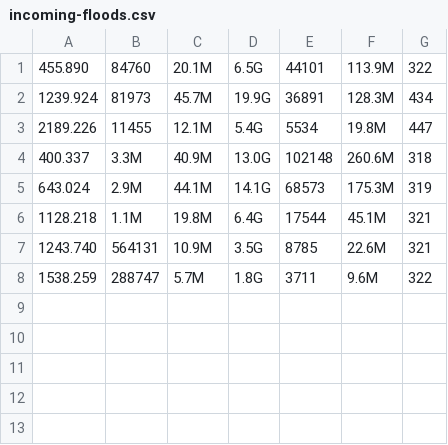
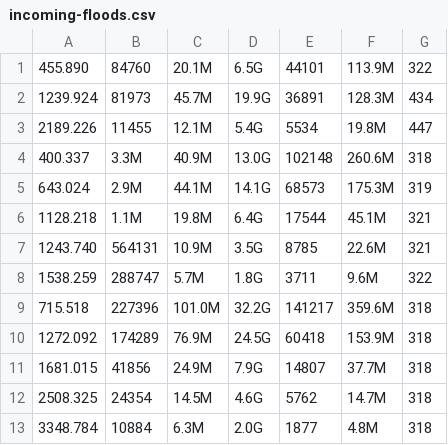
Before and after one commit to eraclitux/machine-learning-netflow, a CSV file: data/incoming-floods.csv, drawn as a sheet.

```diff
--- a/data/incoming-floods.csv
+++ b/data/incoming-floods.csv
@@ -8 +8,6 @@
 1538.259,288747,5.7M,1.8G,3711,9.6M,322
+715.518,227396,101.0M,32.2G,141217,359.6M,318
+1272.092,174289,76.9M,24.5G,60418,153.9M,318
+1681.015,41856,24.9M,7.9G,14807,37.7M,318
+2508.325,24354,14.5M,4.6G,5762,14.7M,318
+3348.784,10884,6.3M,2.0G,1877,4.8M,318
```
Also changed, not shown: data/http.csv, data/nfs.csv, 9 other files.
